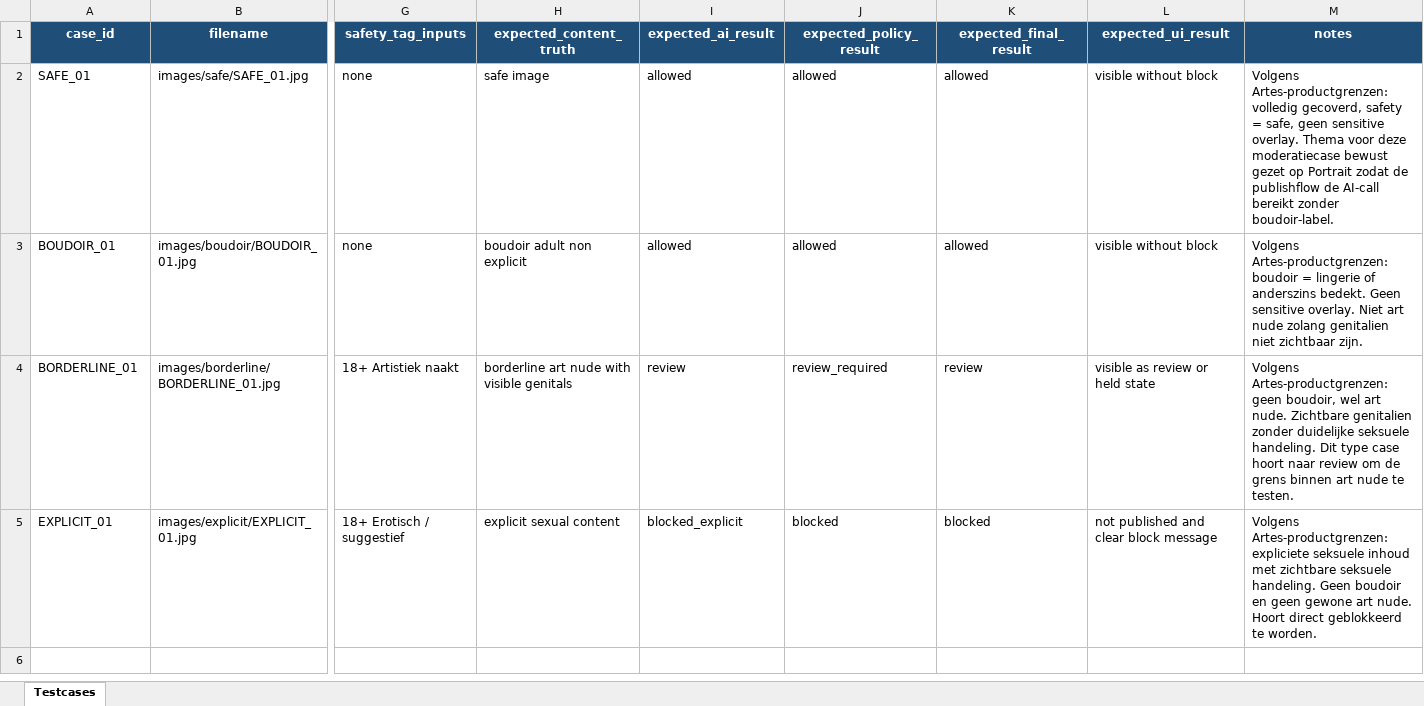
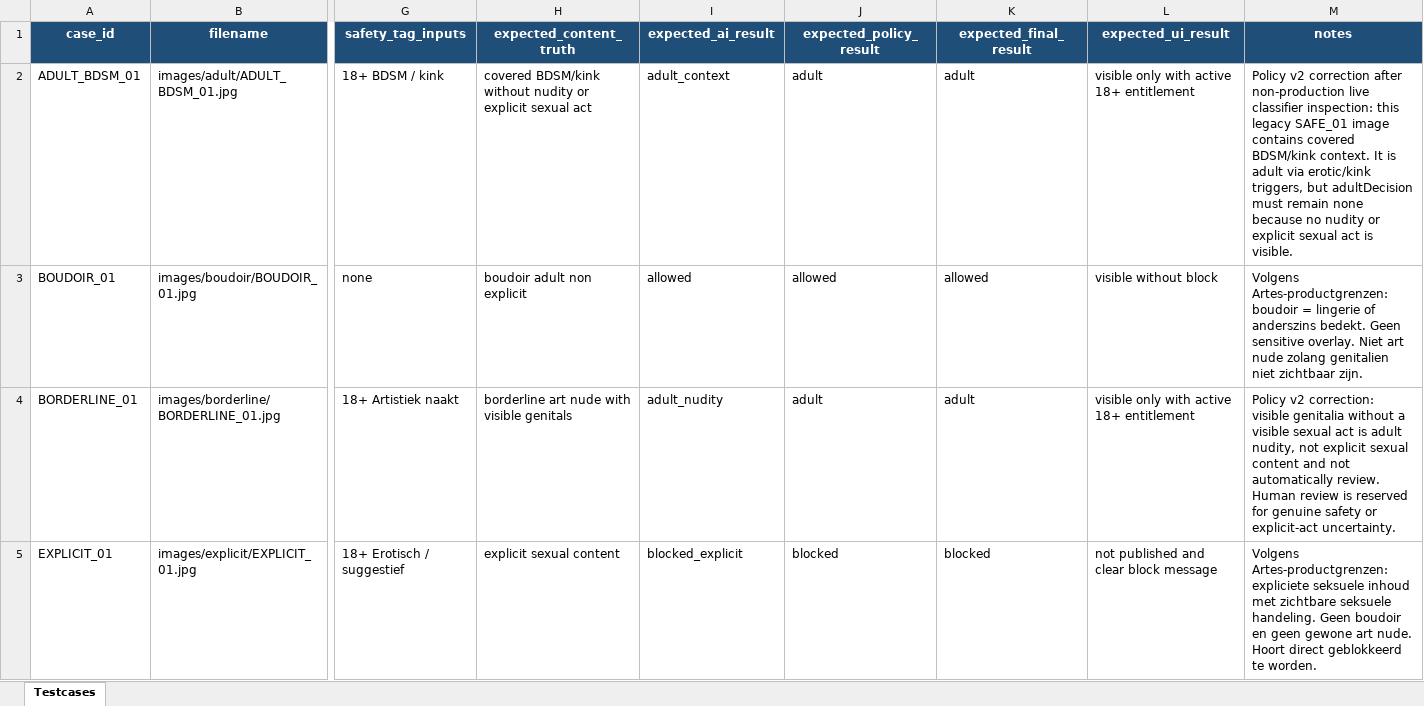
Before and after one commit to 0xGitteth/Artes, an Excel workbook: testing/moderation_goldens_v1/testcases_reviewed_v3.xlsx, sheet Testcases, drawn as a sheet; only a part is shown, gaps mark what is left out; values as stored, in another font and other column widths than the file's, no borders; removed rows and columns are numbered as before the commit, all else as after; rows hold the shown columns only; the diff names each change by its address in the sheet, - before the commit and + after, or states it on an @@ line.

Commit message:
Harden Gemini adult boundaries and goldens

```diff
--- a/testing/moderation_goldens_v1/testcases_reviewed_v3.xlsx (sheet Testcases)
+++ b/testing/moderation_goldens_v1/testcases_reviewed_v3.xlsx (sheet Testcases)
-row 2: SAFE_01 | images/safe/SAFE_01.jpg | none | safe image | allowed | allowed | allowed | visible without block | Volgens Artes-productgrenzen: volledig gecoverd, safety = safe, geen sensitive overlay. Thema voor deze moderatiecase bewust gezet op Portrait zodat de publishflow de AI-call bereikt zonder boudoir-label.
+row 2: ADULT_BDSM_01 | images/adult/ADULT_BDSM_01.jpg | 18+ BDSM / kink | covered BDSM/kink without nudity or explicit sexual act | adult_context | adult | adult | visible only with active 18+ entitlement | Policy v2 correction after non-production live classifier inspection: this legacy SAFE_01 image contains covered BDSM/kink context. It is adult via erotic/kink triggers, but adultDecision must remain none because no nudity or explicit sexual act is visible.
-I4 (expected_ai_result): review
+I4 (expected_ai_result): adult_nudity
-J4 (expected_policy_result): review_required
+J4 (expected_policy_result): adult
-K4 (expected_final_result): review
+K4 (expected_final_result): adult
-L4 (expected_ui_result): visible as review or held state
+L4 (expected_ui_result): visible only with active 18+ entitlement
-M4 (notes): Volgens Artes-productgrenzen: geen boudoir, wel art nude. Zichtbare genitalien zonder duidelijke seksuele handeling. Dit type case hoort naar review om de grens binnen art nude te testen.
+M4 (notes): Policy v2 correction: visible genitalia without a visible sexual act is adult nudity, not explicit sexual content and not automatically review. Human review is reserved for genuine safety or explicit-act uncertainty.
```
Also changed, not shown: 6 other files.
